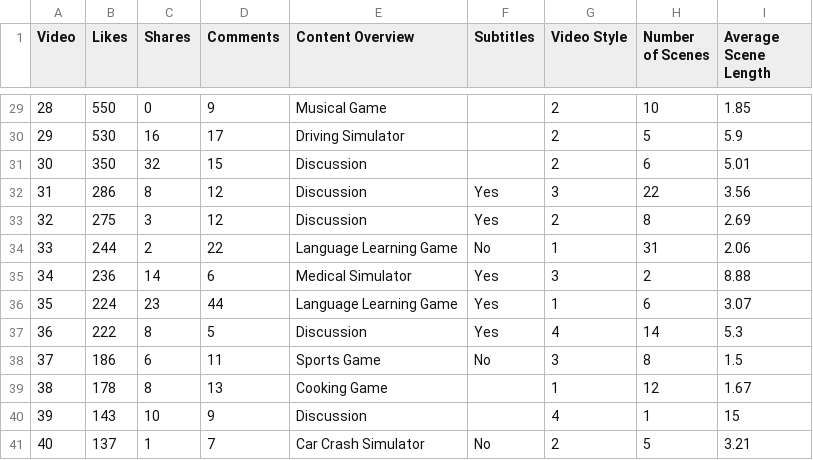
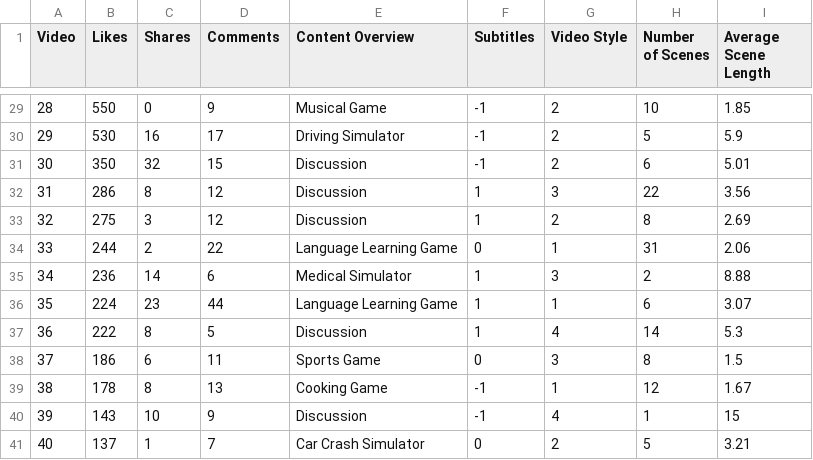
Before and after one commit to jianhuayang/wmgresearchproject, a CSV file: video_data.csv, drawn as a sheet; only a part is shown, gaps mark what is left out; the diff covers the shown part only.

Commit message:
Update subtitles

```diff
--- a/video_data.csv
+++ b/video_data.csv
@@ -29,13 +29,13 @@ Video,Likes,Shares,Comments,Content Overview,Subtitles,Video Style,Number of Sce
-28,550,0,9,Musical Game,,2,10,1.85
-29,530,16,17,Driving Simulator,,2,5,5.9
-30,350,32,15,Discussion,,2,6,5.01
-31,286,8,12,Discussion,Yes,3,22,3.56
-32,275,3,12,Discussion,Yes,2,8,2.69
-33,244,2,22,Language Learning Game,No,1,31,2.06
-34,236,14,6,Medical Simulator,Yes,3,2,8.88
-35,224,23,44,Language Learning Game,Yes,1,6,3.07
-36,222,8,5,Discussion,Yes,4,14,5.3
-37,186,6,11,Sports Game,No,3,8,1.5
-38,178,8,13,Cooking Game,,1,12,1.67
-39,143,10,9,Discussion,,4,1,15
-40,137,1,7,Car Crash Simulator,No,2,5,3.21
+28,550,0,9,Musical Game,-1,2,10,1.85
+29,530,16,17,Driving Simulator,-1,2,5,5.9
+30,350,32,15,Discussion,-1,2,6,5.01
+31,286,8,12,Discussion,1,3,22,3.56
+32,275,3,12,Discussion,1,2,8,2.69
+33,244,2,22,Language Learning Game,0,1,31,2.06
+34,236,14,6,Medical Simulator,1,3,2,8.88
+35,224,23,44,Language Learning Game,1,1,6,3.07
+36,222,8,5,Discussion,1,4,14,5.3
+37,186,6,11,Sports Game,0,3,8,1.5
+38,178,8,13,Cooking Game,-1,1,12,1.67
+39,143,10,9,Discussion,-1,4,1,15
+40,137,1,7,Car Crash Simulator,0,2,5,3.21
```
Also changed, not shown: 27 edited cells elsewhere in this file.
